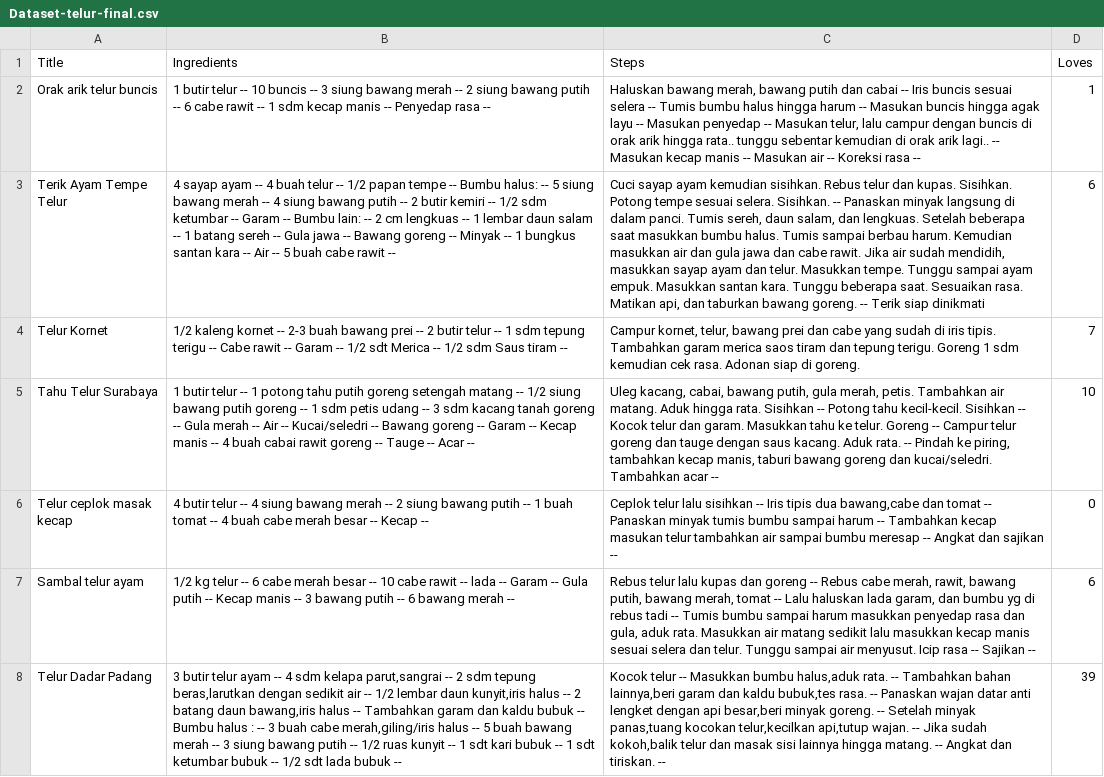
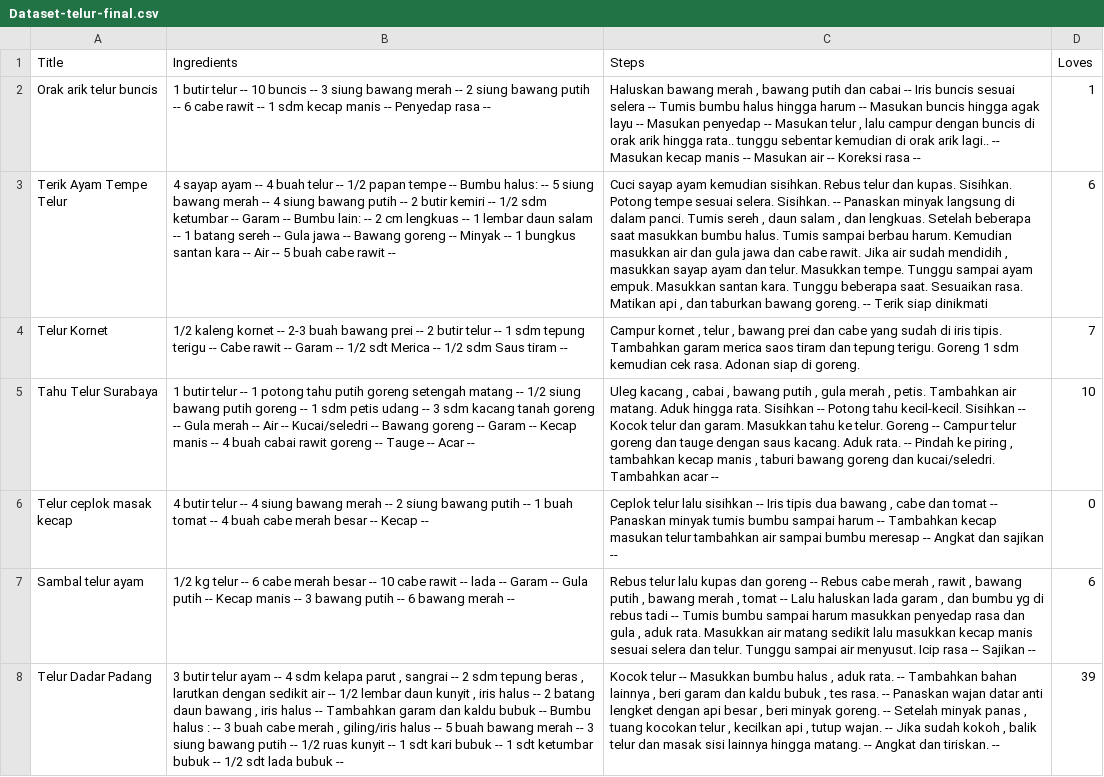
Before and after one commit to I0719031/Bangkit-Capstone-PC628, a CSV file: Clean Dataset/Dataset-telur-final.csv, drawn as a sheet; only a part is shown; the diff covers the shown part only; the diff names each change by its address in the sheet, - before the commit and + after, or states it on an @@ line.

```diff
--- a/Clean Dataset/Dataset-telur-final.csv
+++ b/Clean Dataset/Dataset-telur-final.csv
-C2 (Steps): Haluskan bawang merah, bawang putih dan cabai -- Iris buncis sesuai selera -- Tumis bumbu halus hingga harum -- Masukan buncis hingga agak layu -- Masukan penyedap -- Masukan telur, lalu campur…
+C2 (Steps): Haluskan bawang merah , bawang putih dan cabai -- Iris buncis sesuai selera -- Tumis bumbu halus hingga harum -- Masukan buncis hingga agak layu -- Masukan penyedap -- Masukan telur , lalu campur…
-C3 (Steps): …panci. Tumis sereh, daun salam, dan lengkuas. Setelah beberapa saat masukkan bumbu halus. Tumis sampai berbau harum. Kemudian masukkan air dan gula jawa dan cabe rawit. Jika air sudah mendidih, masukkan sayap ayam dan telur. Masukkan tempe. Tunggu sampai ayam empuk. Masukkan santan kara. Tunggu beberapa saat. Sesuaikan rasa. Matikan api, dan taburkan…
+C3 (Steps): …panci. Tumis sereh , daun salam , dan lengkuas. Setelah beberapa saat masukkan bumbu halus. Tumis sampai berbau harum. Kemudian masukkan air dan gula jawa dan cabe rawit. Jika air sudah mendidih , masukkan sayap ayam dan telur. Masukkan tempe. Tunggu sampai ayam empuk. Masukkan santan kara. Tunggu beberapa saat. Sesuaikan rasa. Matikan api , dan taburkan…
-C4 (Steps): Campur kornet, telur, bawang prei…
+C4 (Steps): Campur kornet , telur , bawang prei…
-C5 (Steps): Uleg kacang, cabai, bawang putih, gula merah, petis. Tambahkan air matang. Aduk hingga rata. Sisihkan -- Potong tahu kecil-kecil. Sisihkan -- Kocok telur dan garam. Masukkan tahu ke telur. Goreng -- Campur telur goreng dan tauge dengan saus kacang. Aduk rata. -- Pindah ke piring, tambahkan kecap manis, taburi bawang…
+C5 (Steps): Uleg kacang , cabai , bawang putih , gula merah , petis. Tambahkan air matang. Aduk hingga rata. Sisihkan -- Potong tahu kecil-kecil. Sisihkan -- Kocok telur dan garam. Masukkan tahu ke telur. Goreng -- Campur telur goreng dan tauge dengan saus kacang. Aduk rata. -- Pindah ke piring , tambahkan kecap manis , taburi bawang…
-C6 (Steps): …tipis dua bawang,cabe dan tomat…
+C6 (Steps): …tipis dua bawang , cabe dan tomat…
-C7 (Steps): …Rebus cabe merah, rawit, bawang putih, bawang merah, tomat -- Lalu haluskan lada garam, dan bumbu yg di rebus tadi -- Tumis bumbu sampai harum masukkan penyedap rasa dan gula, aduk rata.…
+C7 (Steps): …Rebus cabe merah , rawit , bawang putih , bawang merah , tomat -- Lalu haluskan lada garam , dan bumbu yg di rebus tadi -- Tumis bumbu sampai harum masukkan penyedap rasa dan gula , aduk rata.…
-B8 (Ingredients): …sdm kelapa parut,sangrai -- 2 sdm tepung beras,larutkan dengan sedikit air -- 1/2 lembar daun kunyit,iris halus -- 2 batang daun bawang,iris halus -- Tambahkan garam dan kaldu bubuk -- Bumbu halus : -- 3 buah cabe merah,giling/iris halus --…
+B8 (Ingredients): …sdm kelapa parut , sangrai -- 2 sdm tepung beras , larutkan dengan sedikit air -- 1/2 lembar daun kunyit , iris halus -- 2 batang daun bawang , iris halus -- Tambahkan garam dan kaldu bubuk -- Bumbu halus : -- 3 buah cabe merah , giling/iris halus --…
-C8 (Steps): …Masukkan bumbu halus,aduk rata. -- Tambahkan bahan lainnya,beri garam dan kaldu bubuk,tes rasa. -- Panaskan wajan datar anti lengket dengan api besar,beri minyak goreng. -- Setelah minyak panas,tuang kocokan telur,kecilkan api,tutup wajan. -- Jika sudah kokoh,balik telur dan…
+C8 (Steps): …Masukkan bumbu halus , aduk rata. -- Tambahkan bahan lainnya , beri garam dan kaldu bubuk , tes rasa. -- Panaskan wajan datar anti lengket dengan api besar , beri minyak goreng. -- Setelah minyak panas , tuang kocokan telur , kecilkan api , tutup wajan. -- Jika sudah kokoh , balik telur dan…
```
Also changed, not shown: 101 edited cells elsewhere in this file, Clean Dataset/dataset-sapi-edit-final.csv.
